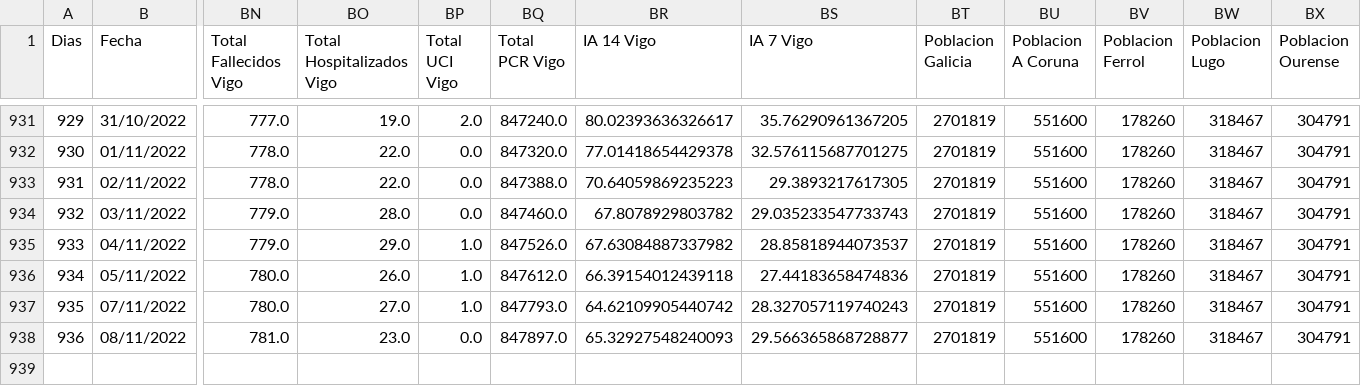
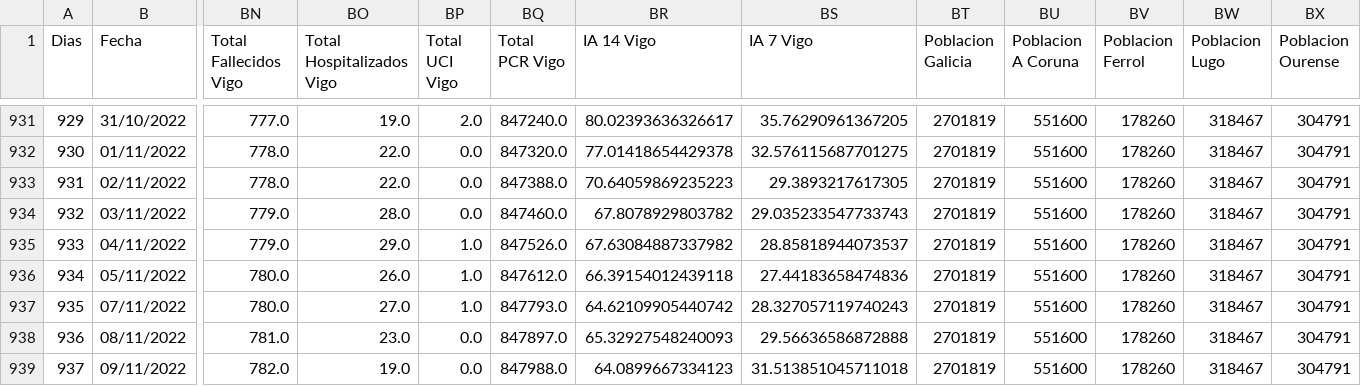
Before and after one commit to dgarcoe/COVID19_Galicia, a CSV file: data_galicia_covid.csv, drawn as a sheet; only a part is shown, gaps mark what is left out; rows hold the shown columns only; the diff names each change by its address in the sheet, - before the commit and + after, or states it on an @@ line.

Commit message:
Added data

```diff
--- a/data_galicia_covid.csv
+++ b/data_galicia_covid.csv
-BS938 (IA 7 Vigo): 29.566365868728877
+BS938 (IA 7 Vigo): 29.56636586872888
+row 939: 937 | 09/11/2022 | 782.0 | 19.0 | 0.0 | 847988.0 | 64.0899667334123 | 31.513851045711018 | 2701819 | 551600 | 178260 | 318467 | 304791
```
Also changed, not shown: 17 other files.
